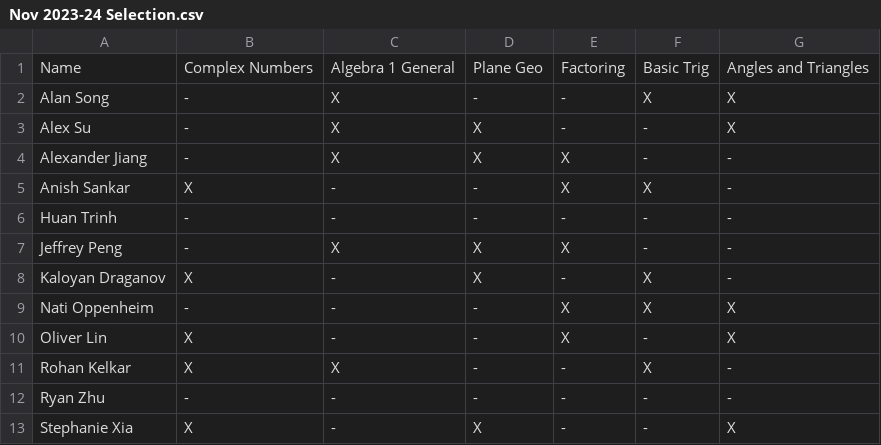
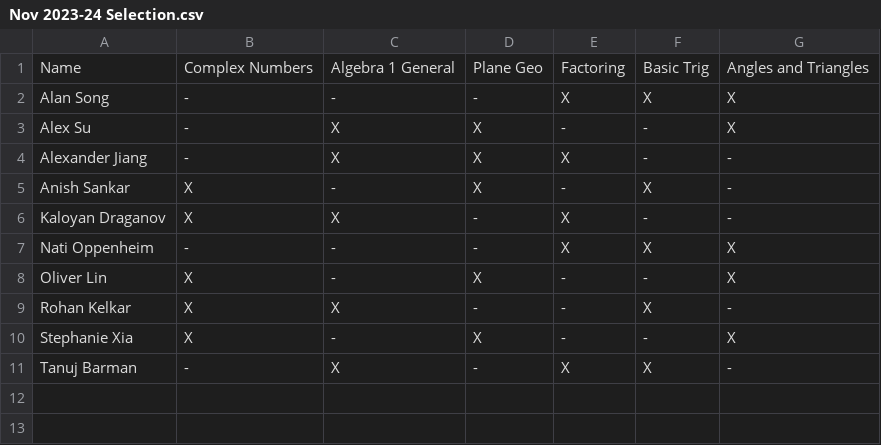
Before and after one commit to kkdraganov/LAPATOS, a CSV file: output/Nov 2023-24 Selection.csv, drawn as a sheet.

```diff
--- a/output/Nov 2023-24 Selection.csv
+++ b/output/Nov 2023-24 Selection.csv
@@ -1,13 +1,11 @@
 Name,Complex Numbers,Algebra 1 General,Plane Geo,Factoring,Basic Trig,Angles and Triangles
-Alan Song,-,X,-,-,X,X
+Alan Song,-,-,-,X,X,X
 Alex Su,-,X,X,-,-,X
 Alexander Jiang,-,X,X,X,-,-
-Anish Sankar,X,-,-,X,X,-
-Huan Trinh,-,-,-,-,-,-
-Jeffrey Peng,-,X,X,X,-,-
-Kaloyan Draganov,X,-,X,-,X,-
+Anish Sankar,X,-,X,-,X,-
+Kaloyan Draganov,X,X,-,X,-,-
 Nati Oppenheim,-,-,-,X,X,X
-Oliver Lin,X,-,-,X,-,X
+Oliver Lin,X,-,X,-,-,X
 Rohan Kelkar,X,X,-,-,X,-
-Ryan Zhu,-,-,-,-,-,-
 Stephanie Xia,X,-,X,-,-,X
+Tanuj Barman,-,X,-,X,X,-
```
Also changed, not shown: 2023-24/Nov MML Data.csv.
